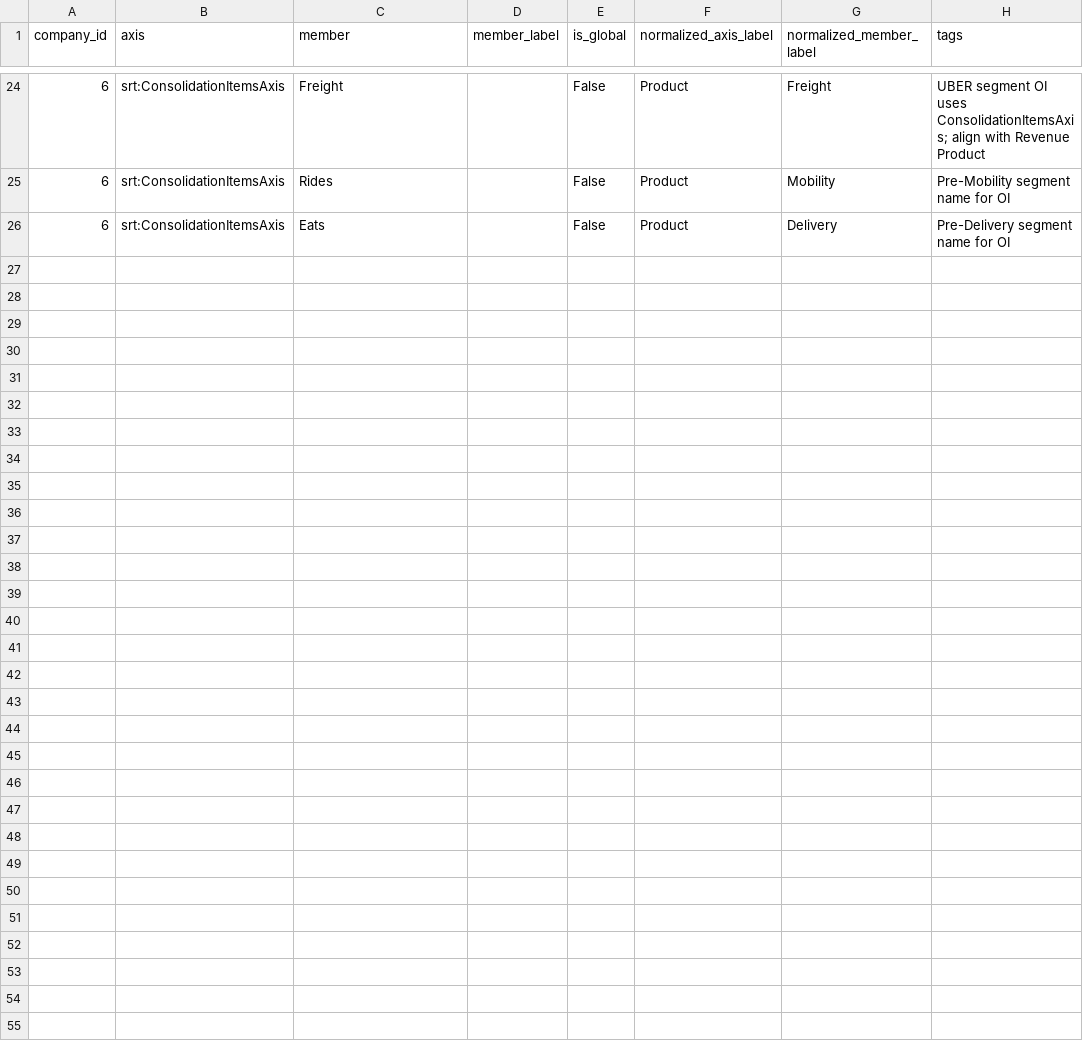
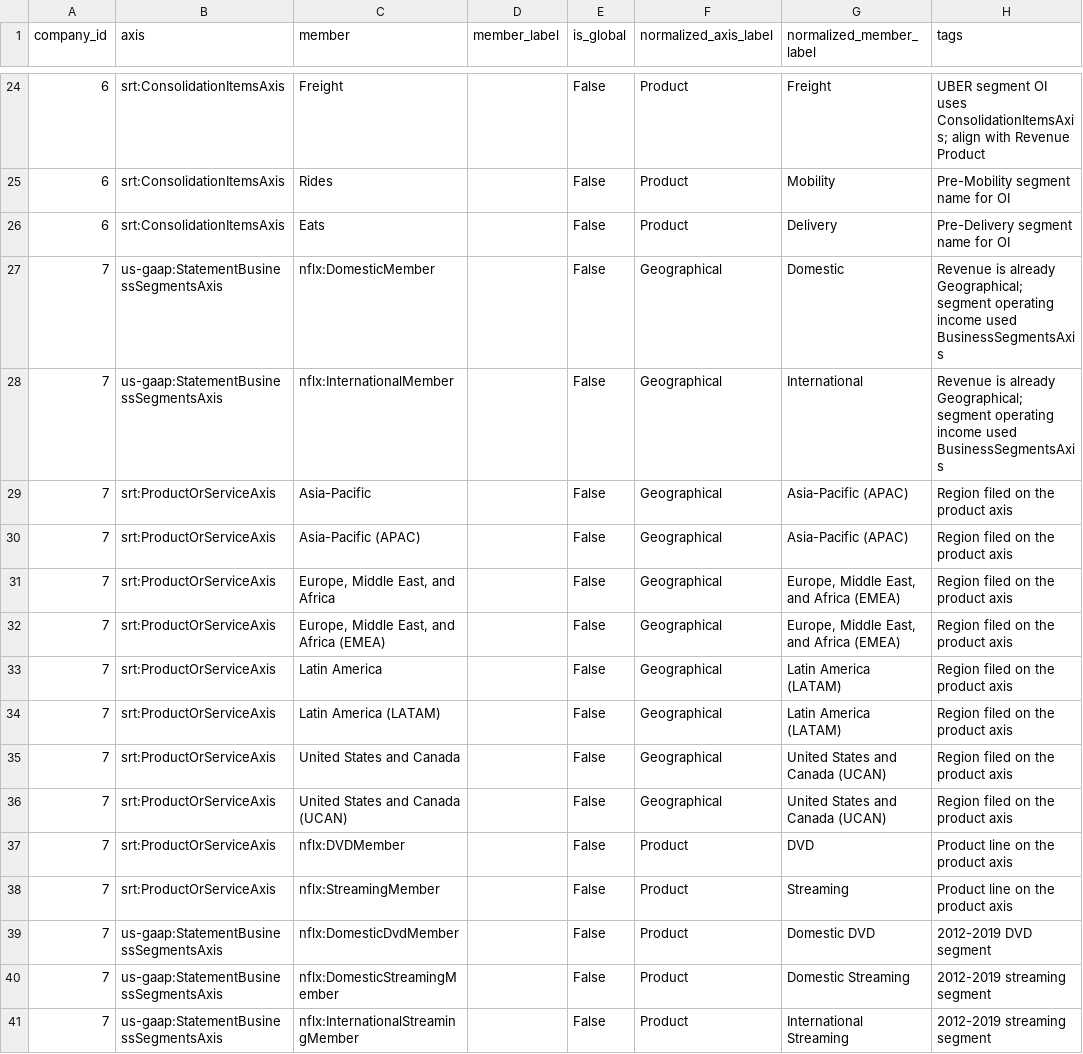
Before and after one commit to Velikolay/stonks-ai, a CSV file: migrations/data/dimension-normalization-overrides.csv, drawn as a sheet; only a part is shown, gaps mark what is left out.

```diff
--- a/migrations/data/dimension-normalization-overrides.csv
+++ b/migrations/data/dimension-normalization-overrides.csv
@@ -26 +26,16 @@ company_id,axis,member,member_label,is_global,normalized_axis_label,normalized_m
 6,srt:ConsolidationItemsAxis,Eats,,False,Product,Delivery,Pre-Delivery segment name for OI
+7,us-gaap:StatementBusinessSegmentsAxis,nflx:DomesticMember,,False,Geographical,Domestic,Revenue is already Geographical; segment operating income used BusinessSegmentsAxis
+7,us-gaap:StatementBusinessSegmentsAxis,nflx:InternationalMember,,False,Geographical,International,Revenue is already Geographical; segment operating income used BusinessSegmentsAxis
+7,srt:ProductOrServiceAxis,Asia-Pacific,,False,Geographical,Asia-Pacific (APAC),Region filed on the product axis
+7,srt:ProductOrServiceAxis,Asia-Pacific (APAC),,False,Geographical,Asia-Pacific (APAC),Region filed on the product axis
+7,srt:ProductOrServiceAxis,"Europe, Middle East, and Africa",,False,Geographical,"Europe, Middle East, and Africa (EMEA)",Region filed on the product axis
+7,srt:ProductOrServiceAxis,"Europe, Middle East, and Africa (EMEA)",,False,Geographical,"Europe, Middle East, and Africa (EMEA)",Region filed on the product axis
+7,srt:ProductOrServiceAxis,Latin America,,False,Geographical,Latin America (LATAM),Region filed on the product axis
+7,srt:ProductOrServiceAxis,Latin America (LATAM),,False,Geographical,Latin America (LATAM),Region filed on the product axis
+7,srt:ProductOrServiceAxis,United States and Canada,,False,Geographical,United States and Canada (UCAN),Region filed on the product axis
+7,srt:ProductOrServiceAxis,United States and Canada (UCAN),,False,Geographical,United States and Canada (UCAN),Region filed on the product axis
+7,srt:ProductOrServiceAxis,nflx:DVDMember,,False,Product,DVD,Product line on the product axis
+7,srt:ProductOrServiceAxis,nflx:StreamingMember,,False,Product,Streaming,Product line on the product axis
+7,us-gaap:StatementBusinessSegmentsAxis,nflx:DomesticDvdMember,,False,Product,Domestic DVD,2012-2019 DVD segment
+7,us-gaap:StatementBusinessSegmentsAxis,nflx:DomesticStreamingMember,,False,Product,Domestic Streaming,2012-2019 streaming segment
+7,us-gaap:StatementBusinessSegmentsAxis,nflx:InternationalStreamingMember,,False,Product,International Streaming,2012-2019 streaming segment
```
Also changed, not shown: migrations/data/financial-facts-overrides.csv, 2 other files.
